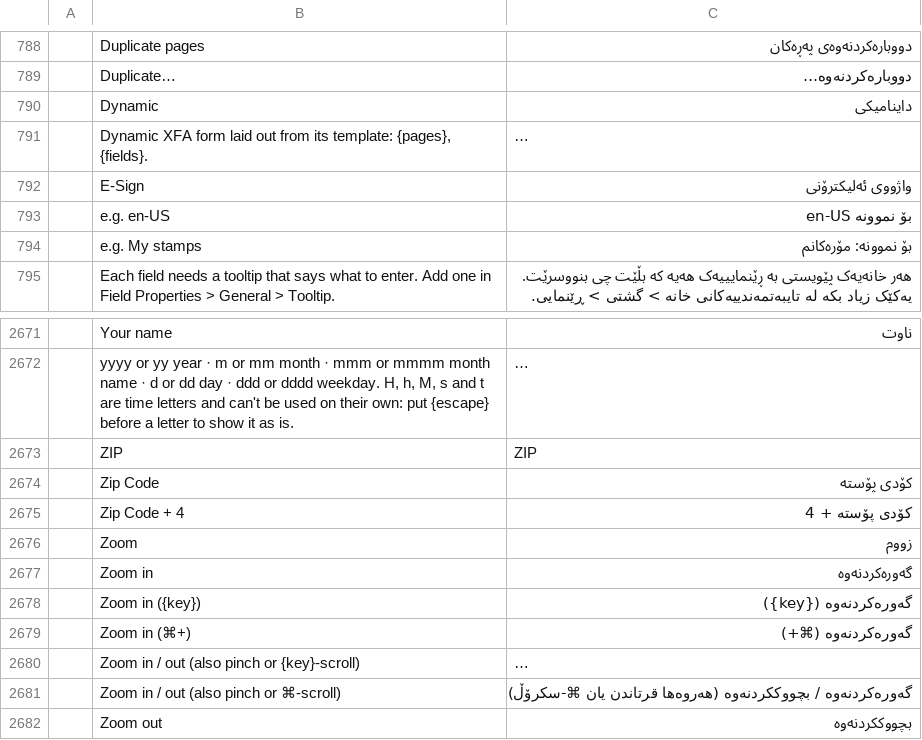
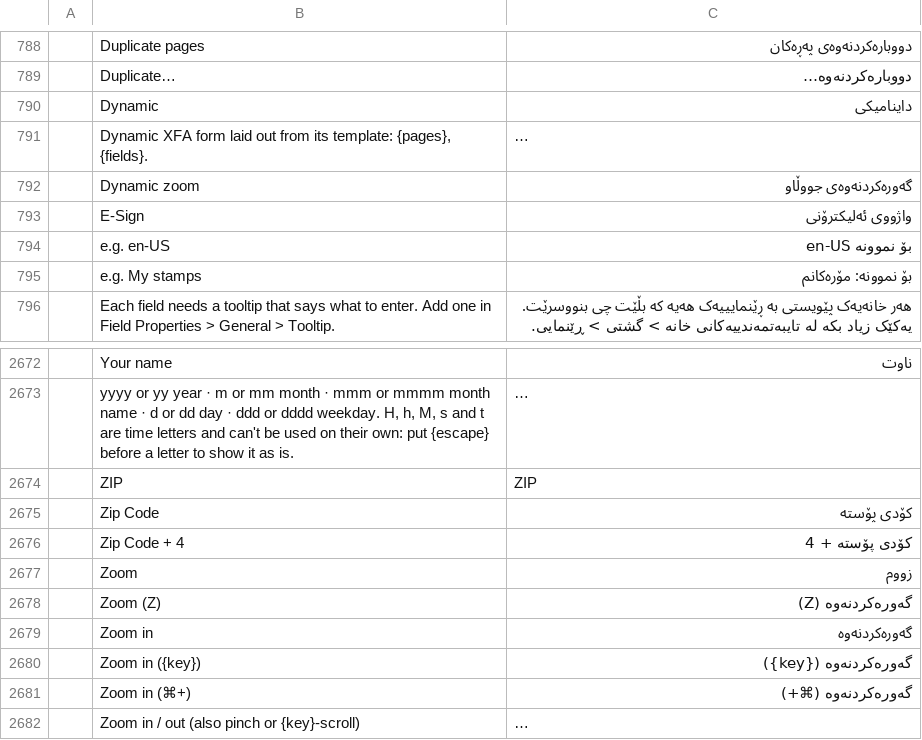
Before and after one commit to BBQ-MAN/craft-i18n, a TSV file: locales/ckb/pdfcraft.tsv, drawn as a sheet; only a part is shown, gaps mark what is left out; the shorter side is filled out with more unchanged rows; long unchanged cells end in …; the diff names each change by its address in the sheet, - before the commit and + after, or states it on an @@ line.

```diff
--- a/locales/ckb/pdfcraft.tsv
+++ b/locales/ckb/pdfcraft.tsv
+row 792:  | Dynamic zoom | گەورەکردنەوەی جووڵاو
+row 2678:  | Zoom (Z) | گەورەکردنەوە (Z)
```
Also changed, not shown: locales/bg/pdfcraft.tsv, locales/el/pdfcraft.tsv, 30 other files.
